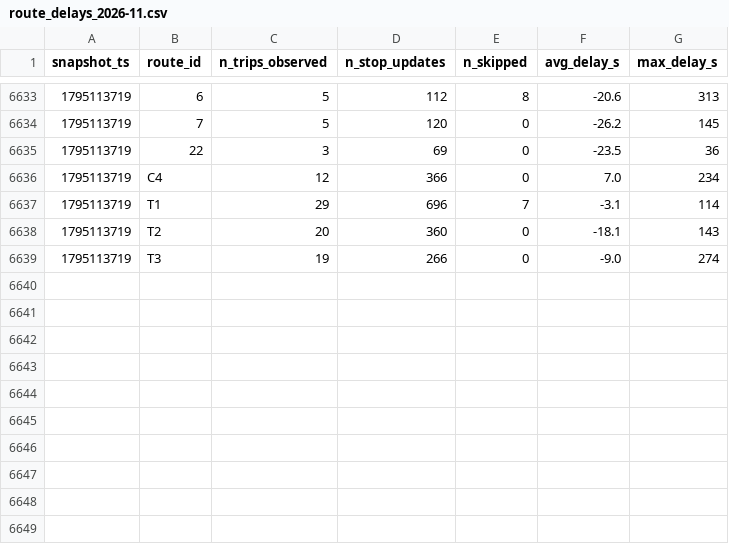
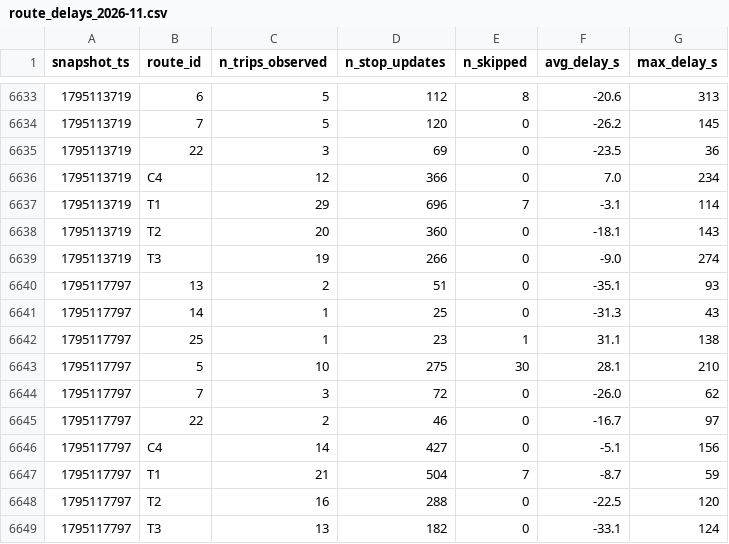
Before and after one commit to AFFES-BI/smart-mobility-lemans, a CSV file: data/history/route_delays_2026-11.csv, drawn as a sheet; only a part is shown, gaps mark what is left out; the diff names each change by its address in the sheet, - before the commit and + after, or states it on an @@ line.

```diff
--- a/data/history/route_delays_2026-11.csv
+++ b/data/history/route_delays_2026-11.csv
+row 6640: 1795117797 | 13 | 2 | 51 | 0 | -35.1 | 93
+row 6641: 1795117797 | 14 | 1 | 25 | 0 | -31.3 | 43
+row 6642: 1795117797 | 25 | 1 | 23 | 1 | 31.1 | 138
+row 6643: 1795117797 | 5 | 10 | 275 | 30 | 28.1 | 210
+row 6644: 1795117797 | 7 | 3 | 72 | 0 | -26.0 | 62
+row 6645: 1795117797 | 22 | 2 | 46 | 0 | -16.7 | 97
+row 6646: 1795117797 | C4 | 14 | 427 | 0 | -5.1 | 156
+row 6647: 1795117797 | T1 | 21 | 504 | 7 | -8.7 | 59
+row 6648: 1795117797 | T2 | 16 | 288 | 0 | -22.5 | 120
+row 6649: 1795117797 | T3 | 13 | 182 | 0 | -33.1 | 124
```
Also changed, not shown: 1 other file.
